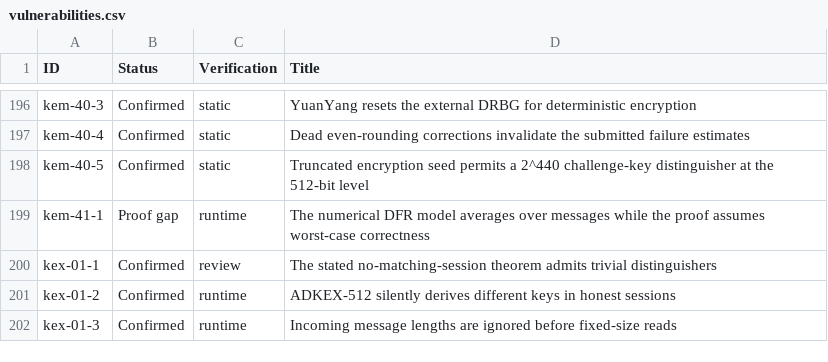
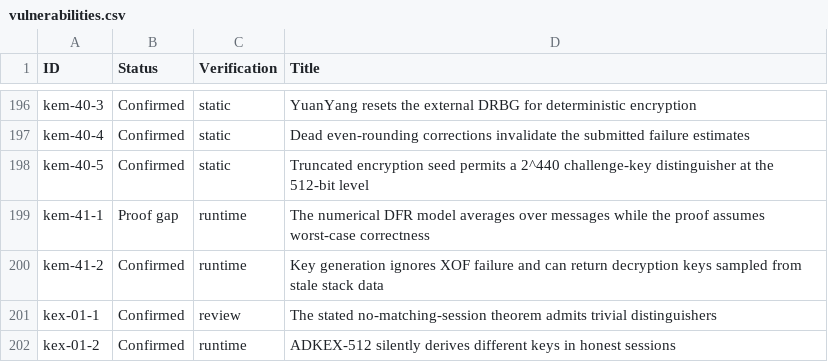
Before and after one commit to ngcc-dev/ngcc-harness, a CSV file: security/vulnerabilities.csv, drawn as a sheet; only a part is shown, gaps mark what is left out; the shorter side is filled out with more unchanged rows.

```diff
--- a/security/vulnerabilities.csv
+++ b/security/vulnerabilities.csv
@@ -199,2 +199,3 @@ kem-40-5;Confirmed;static;Truncated encryption seed permits a 2^440 challenge-ke
 kem-41-1;Proof gap;runtime;The numerical DFR model averages over messages while the proof assumes worst-case correctness
+kem-41-2;Confirmed;runtime;Key generation ignores XOF failure and can return decryption keys sampled from stale stack data
 kex-01-1;Confirmed;review;The stated no-matching-session theorem admits trivial distinguishers
```
Also changed, not shown: 3 other files.
